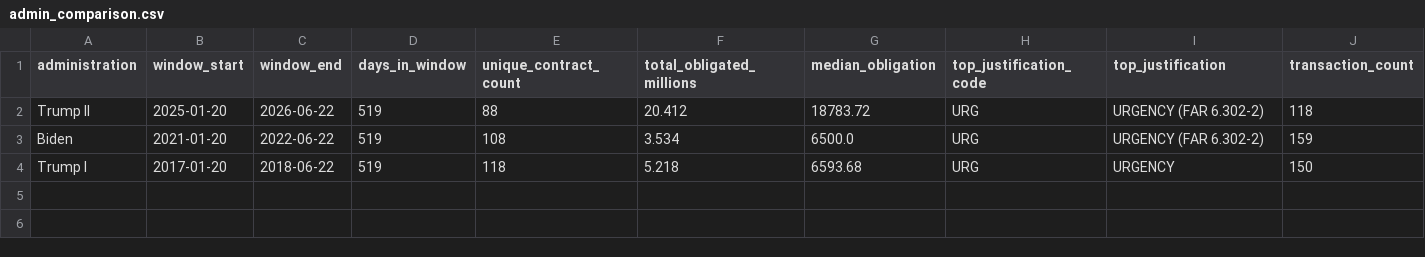
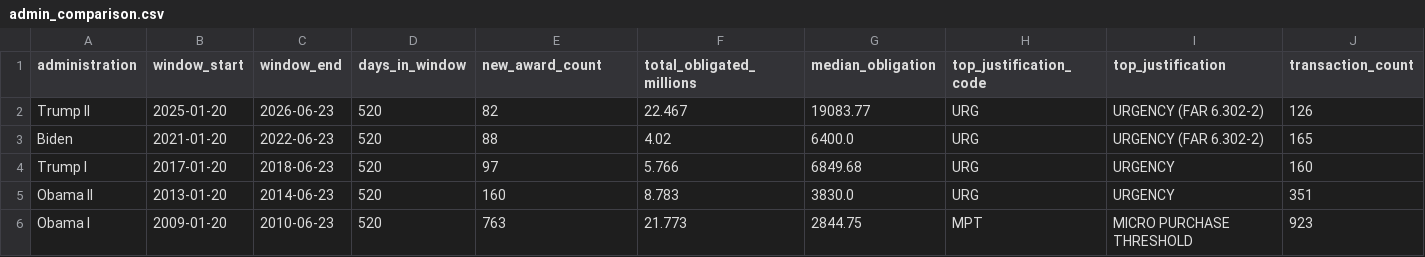
Before and after one commit to aaronwe/doi-contracts, a CSV file: admin_comparison.csv, drawn as a sheet.

```diff
--- a/admin_comparison.csv
+++ b/admin_comparison.csv
@@ -1,4 +1,6 @@
-administration,window_start,window_end,days_in_window,unique_contract_count,total_obligated_millions,median_obligation,top_justification_code,top_justification,transaction_count
-Trump II,2025-01-20,2026-06-22,519,88,20.412,18783.72,URG,URGENCY (FAR 6.302-2),118
-Biden,2021-01-20,2022-06-22,519,108,3.534,6500.0,URG,URGENCY (FAR 6.302-2),159
-Trump I,2017-01-20,2018-06-22,519,118,5.218,6593.68,URG,URGENCY,150
+administration,window_start,window_end,days_in_window,new_award_count,total_obligated_millions,median_obligation,top_justification_code,top_justification,transaction_count
+Trump II,2025-01-20,2026-06-23,520,82,22.467,19083.77,URG,URGENCY (FAR 6.302-2),126
+Biden,2021-01-20,2022-06-23,520,88,4.02,6400.0,URG,URGENCY (FAR 6.302-2),165
+Trump I,2017-01-20,2018-06-23,520,97,5.766,6849.68,URG,URGENCY,160
+Obama II,2013-01-20,2014-06-23,520,160,8.783,3830.0,URG,URGENCY,351
+Obama I,2009-01-20,2010-06-23,520,763,21.773,2844.75,MPT,MICRO PURCHASE THRESHOLD,923
```
Also changed, not shown: 4 other files.
